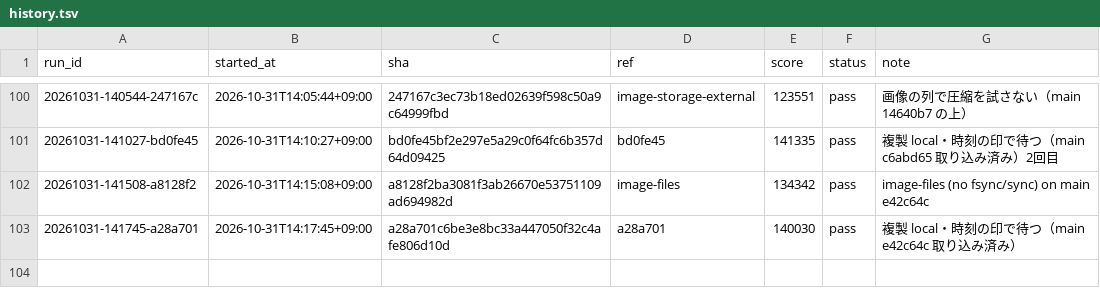
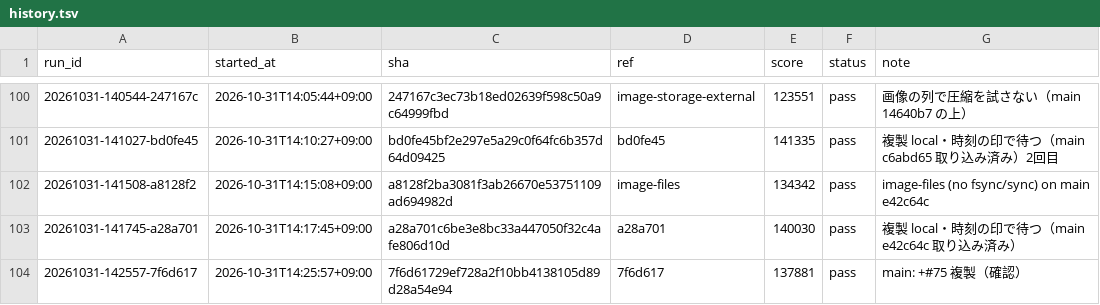
Before and after one commit to tmokmss/isucon-2026, a TSV file: runs/history.tsv, drawn as a sheet; only a part is shown, gaps mark what is left out; the diff names each change by its address in the sheet, - before the commit and + after, or states it on an @@ line.

```diff
--- a/runs/history.tsv
+++ b/runs/history.tsv
+row 104: 20261031-142557-7f6d617 | 2026-10-31T14:25:57+09:00 | 7f6d61729ef728a2f10bb4138105d89d28a54e94 | 7f6d617 | 137881 | pass | main: +#75 複製（確認）
```
Also changed, not shown: 11 other files.
